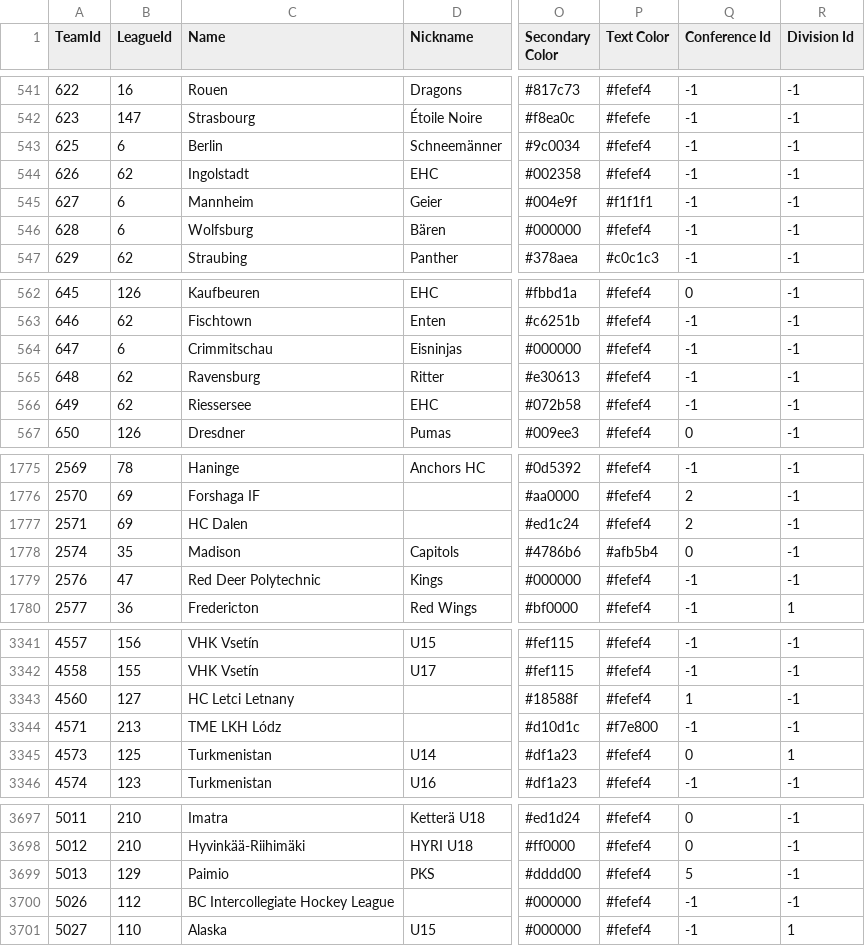
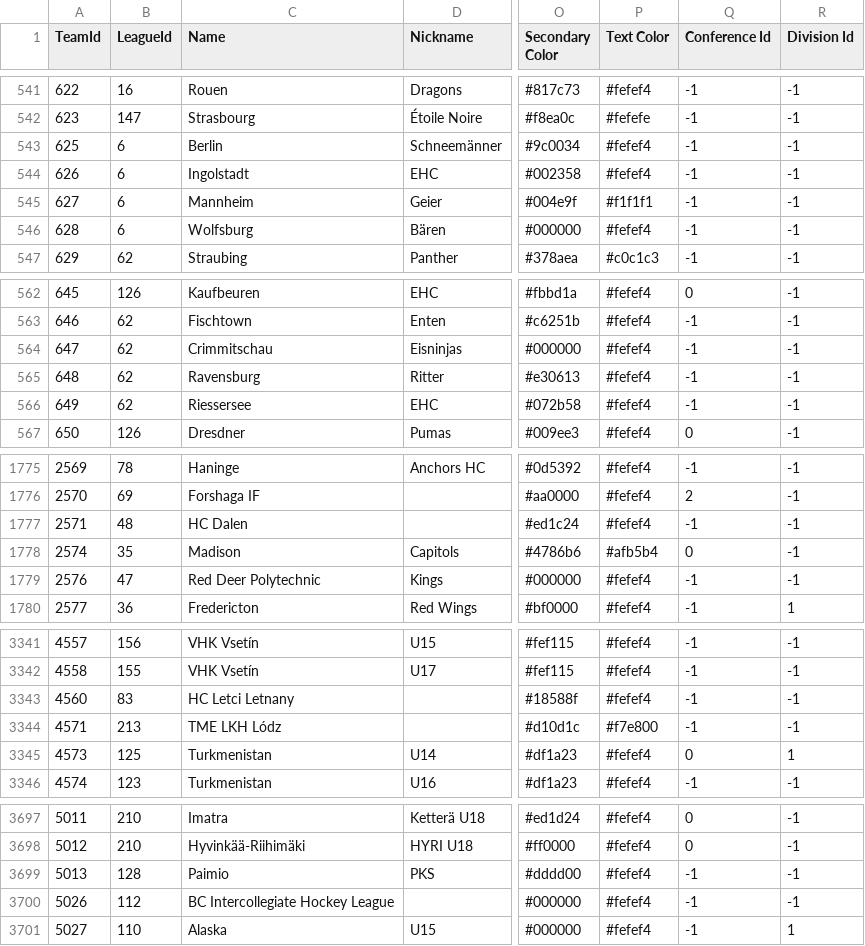
Before and after one commit to jvvbs/mjsl-csvs, a CSV file: team_data.csv, drawn as a sheet; only a part is shown, gaps mark what is left out; the diff covers the shown part only; the diff names each change by its address in the sheet, - before the commit and + after, or states it on an @@ line.

```diff
--- a/team_data.csv
+++ b/team_data.csv
-B544 (LeagueId): 62
+B544 (LeagueId): 6
-B564 (LeagueId): 6
+B564 (LeagueId): 62
-B1777 (LeagueId): 69
+B1777 (LeagueId): 48
-Q1777 (Conference Id): 2
+Q1777 (Conference Id): -1
-B3343 (LeagueId): 127
+B3343 (LeagueId): 83
-Q3343 (Conference Id): 1
+Q3343 (Conference Id): -1
-B3699 (LeagueId): 129
+B3699 (LeagueId): 128
-Q3699 (Conference Id): 5
+Q3699 (Conference Id): -1
```
Also changed, not shown: 38 edited cells elsewhere in this file, player_goalie_career_stats_ps.csv, player_goalie_stats_ps.csv, 21 other files.
